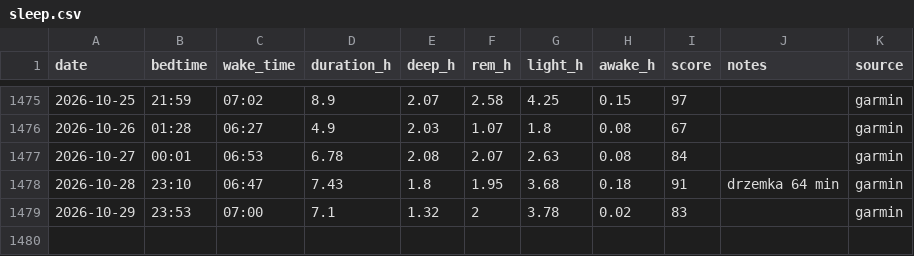
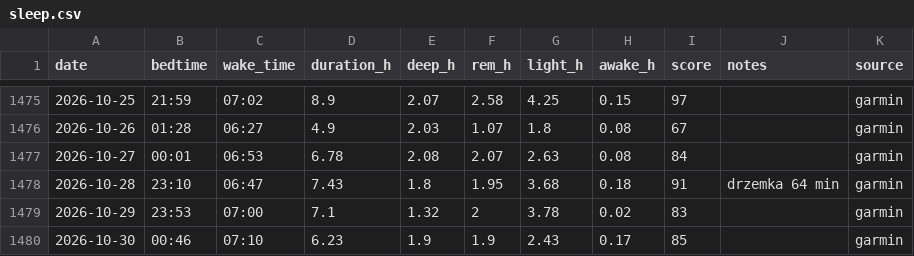
Before and after one commit to podniesm/health, a CSV file: data/body/sleep.csv, drawn as a sheet; only a part is shown, gaps mark what is left out; the diff names each change by its address in the sheet, - before the commit and + after, or states it on an @@ line.

```diff
--- a/data/body/sleep.csv
+++ b/data/body/sleep.csv
+row 1480: 2026-10-30 | 00:46 | 07:10 | 6.23 | 1.9 | 1.9 | 2.43 | 0.17 | 85 |  | garmin
```
Also changed, not shown: data/body/measurements.csv, data/nutrition/log.csv, 2 other files.
